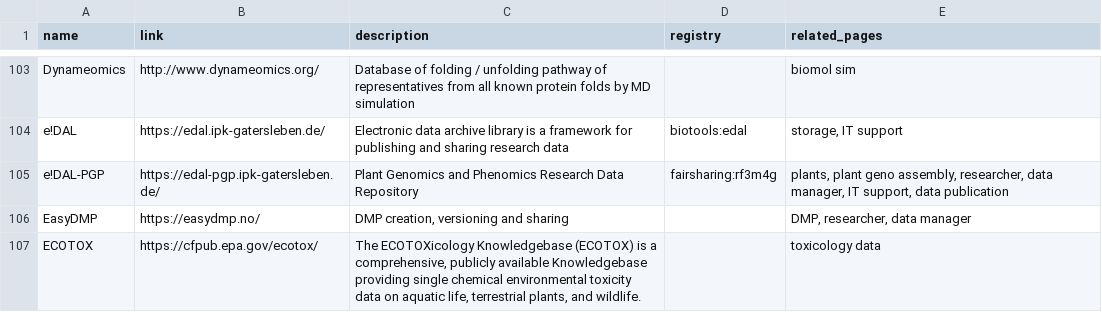
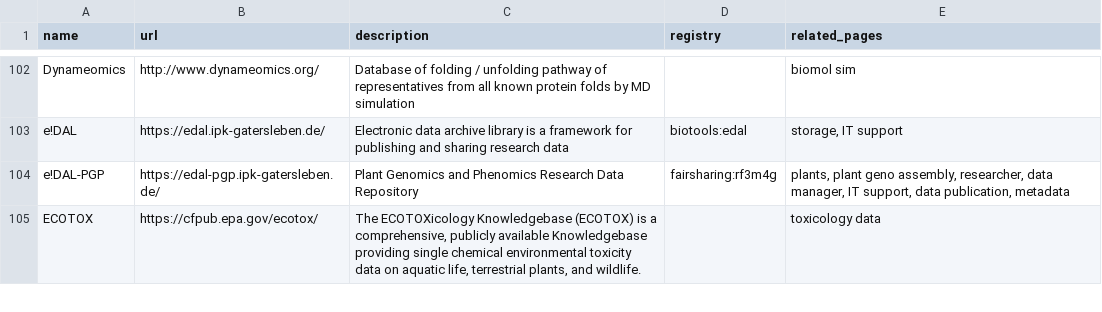
Before and after one commit to elixir-europe/rdmkit, a CSV file: _data/main_tool_and_resource_list.csv, drawn as a sheet; only a part is shown, gaps mark what is left out; the diff covers the shown part only.

```diff
--- a/_data/main_tool_and_resource_list.csv
+++ b/_data/main_tool_and_resource_list.csv
@@ -1 +1 @@
-name,link,description,registry,related_pages
+name,url,description,registry,related_pages
@@ -104,4 +103,3 @@ Dynameomics,http://www.dynameomics.org/,Database of folding / unfolding pathway
 e!DAL,https://edal.ipk-gatersleben.de/,Electronic data archive library is a framework for publishing and sharing research data,biotools:edal,"storage, IT support"
-e!DAL-PGP,https://edal-pgp.ipk-gatersleben.de/,Plant Genomics and Phenomics Research Data Repository,fairsharing:rf3m4g,"plants, plant geno assembly, researcher, data manager, IT support, data publication"
-EasyDMP,https://easydmp.no/,"DMP creation, versioning and sharing",,"DMP, researcher, data manager"
+e!DAL-PGP,https://edal-pgp.ipk-gatersleben.de/,Plant Genomics and Phenomics Research Data Repository,fairsharing:rf3m4g,"plants, plant geno assembly, researcher, data manager, IT support, data publication, metadata"
 ECOTOX,https://cfpub.epa.gov/ecotox/,"The ECOTOXicology Knowledgebase (ECOTOX) is a comprehensive, publicly available Knowledgebase providing single chemical environmental toxicity data on aquatic life, terrestrial plants, and wildlife.",,toxicology data
```
Also changed, not shown: 1 added row, 2 removed rows and 6 edited cells elsewhere in this file, 16 other files.
